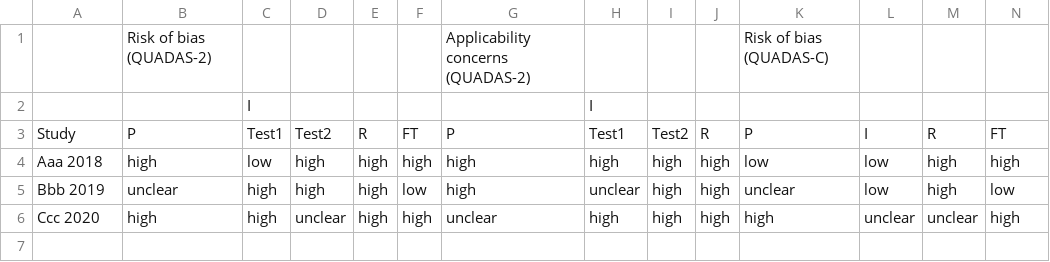
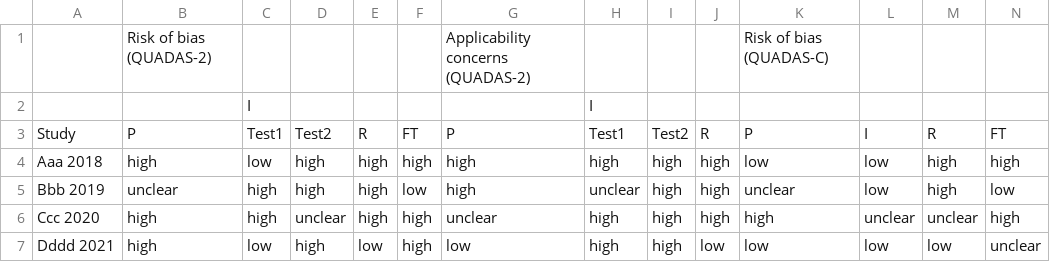
Before and after one commit to mephas/QUADAS-template, a CSV file: QUADAS_example.csv, drawn as a sheet.

```diff
--- a/QUADAS_example.csv
+++ b/QUADAS_example.csv
@@ -6 +6,2 @@ Bbb 2019,unclear,high,high,high,low,high,unclear,high,high,unclear,low,high,low
 Ccc 2020,high,high,unclear,high,high,unclear,high,high,high,high,unclear,unclear,high
+Dddd 2021,high,low,high,low,high,low,high,high,low,low,low,low,unclear
```
Also changed, not shown: 3 other files.
